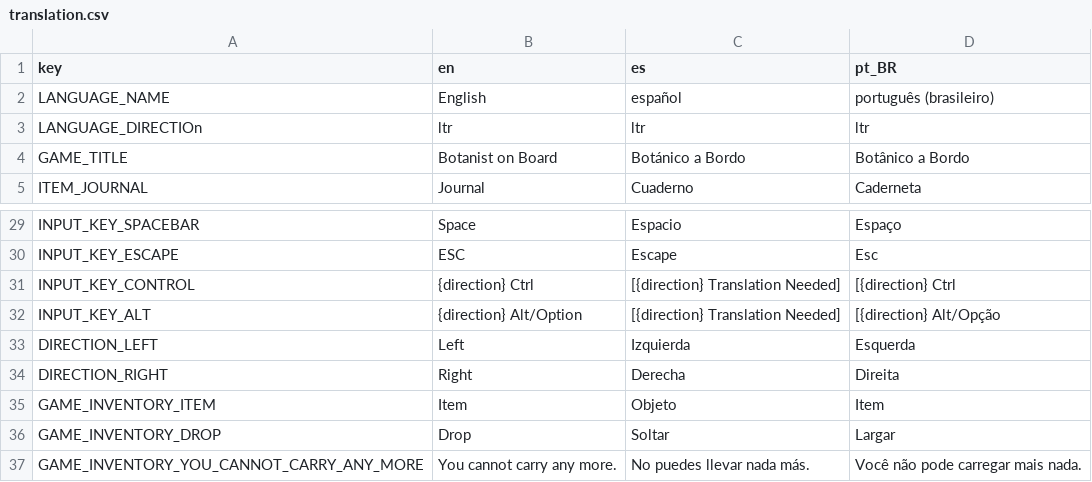
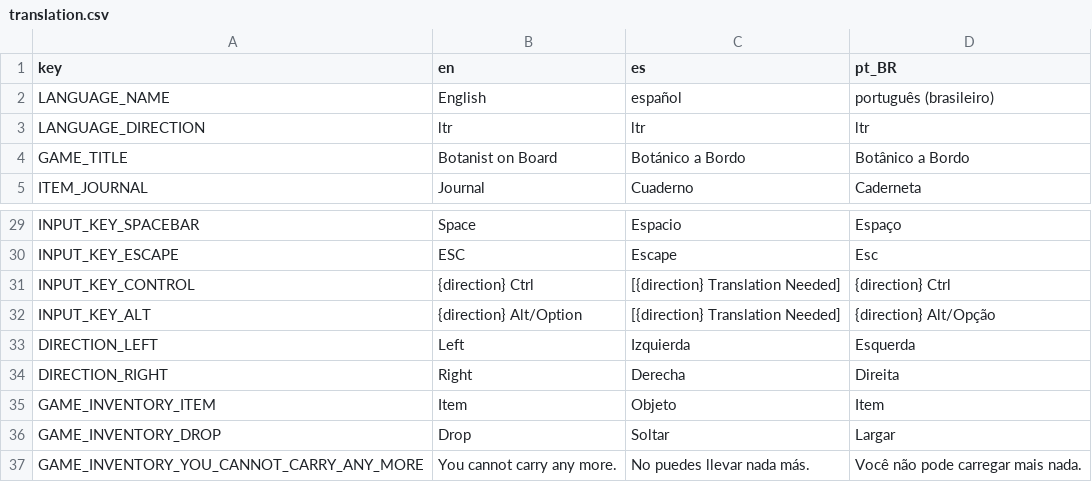
Before and after one commit to Taza-Studio/BotanistOnBoard, a CSV file: translation/translation.csv, drawn as a sheet; only a part is shown, gaps mark what is left out.

Commit message:
Typo in translation file

```diff
--- a/translation/translation.csv
+++ b/translation/translation.csv
@@ -2,3 +2,3 @@ key,en,es,pt_BR
 LANGUAGE_NAME,English,español,português (brasileiro)
-LANGUAGE_DIRECTIOn,ltr,ltr,ltr
+LANGUAGE_DIRECTION,ltr,ltr,ltr
 GAME_TITLE,Botanist on Board,Botánico a Bordo,Botânico a Bordo
@@ -30,4 +30,4 @@ INPUT_KEY_SPACEBAR,Space,Espacio,Espaço
 INPUT_KEY_ESCAPE,ESC,Escape,Esc
-INPUT_KEY_CONTROL,{direction} Ctrl,[{direction} Translation Needed],[{direction} Ctrl
-INPUT_KEY_ALT,{direction} Alt/Option,[{direction} Translation Needed],[{direction} Alt/Opção
+INPUT_KEY_CONTROL,{direction} Ctrl,[{direction} Translation Needed],{direction} Ctrl
+INPUT_KEY_ALT,{direction} Alt/Option,[{direction} Translation Needed],{direction} Alt/Opção
 DIRECTION_LEFT,Left,Izquierda,Esquerda
```
Also changed, not shown: 3 other files.
